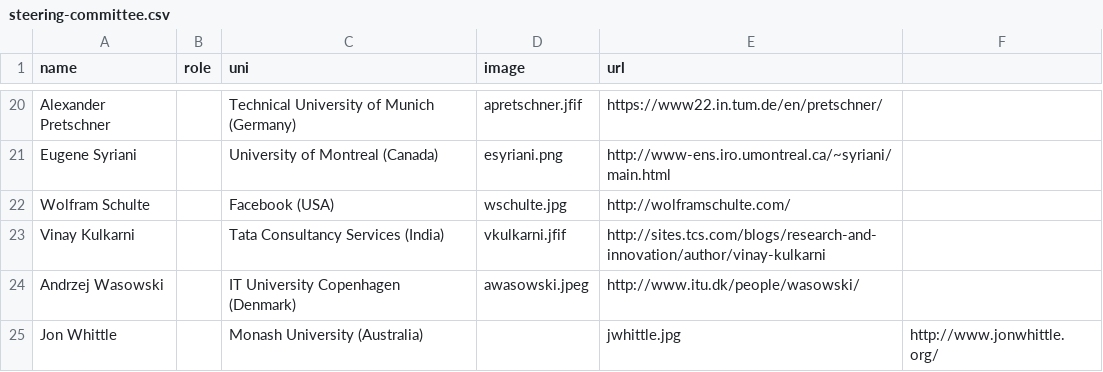
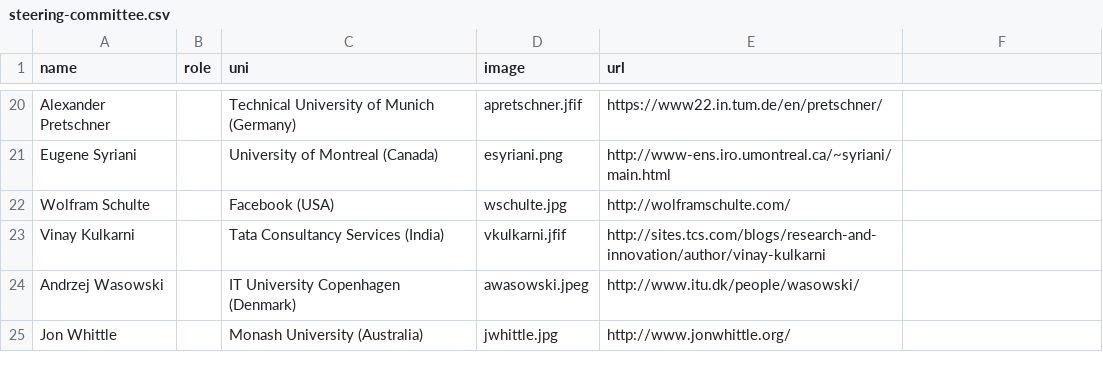
Before and after one commit to modelsconf2018/modelsconf2018.github.io, a CSV file: _data/steering-committee.csv, drawn as a sheet; only a part is shown, gaps mark what is left out.

Commit message:
Update steering-committee.csv

```diff
--- a/_data/steering-committee.csv
+++ b/_data/steering-committee.csv
@@ -24,2 +24,2 @@ Vinay Kulkarni ,,Tata Consultancy Services (India) ,vkulkarni.jfif,http://sites.
 Andrzej Wasowski ,,IT University Copenhagen (Denmark) ,awasowski.jpeg,http://www.itu.dk/people/wasowski/
-Jon Whittle ,,Monash University (Australia) ,,jwhittle.jpg,http://www.jonwhittle.org/
+Jon Whittle ,,Monash University (Australia) ,jwhittle.jpg,http://www.jonwhittle.org/
```
